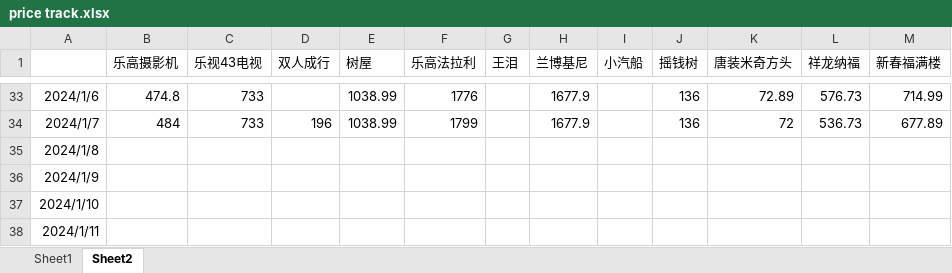
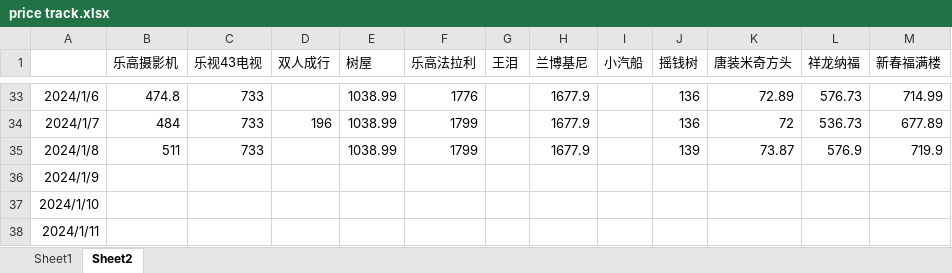
Before and after one commit to wangqinx/pricetrack, an Excel workbook: price track.xlsx, sheet Sheet2, drawn as a sheet; only a part is shown, gaps mark what is left out; values as stored, in another font and other column widths than the file's, no borders; conditional formats not drawn; the diff names each change by its address in the sheet, - before the commit and + after, or states it on an @@ line.

Commit message:
240108

```diff
--- a/price track.xlsx (sheet Sheet2)
+++ b/price track.xlsx (sheet Sheet2)
-B35 (乐高摄影机): (empty)
+B35 (乐高摄影机): 511
-C35 (乐视43电视): (empty)
+C35 (乐视43电视): 733
-E35 (树屋): (empty)
+E35 (树屋): 1038.99
-F35 (乐高法拉利): (empty)
+F35 (乐高法拉利): 1799
-H35 (兰博基尼): (empty)
+H35 (兰博基尼): 1677.9
-J35 (摇钱树): (empty)
+J35 (摇钱树): 139
-K35 (唐装米奇方头): (empty)
+K35 (唐装米奇方头): 73.87
-L35 (祥龙纳福): (empty)
+L35 (祥龙纳福): 576.9
-M35 (新春福满楼): (empty)
+M35 (新春福满楼): 719.9
```
